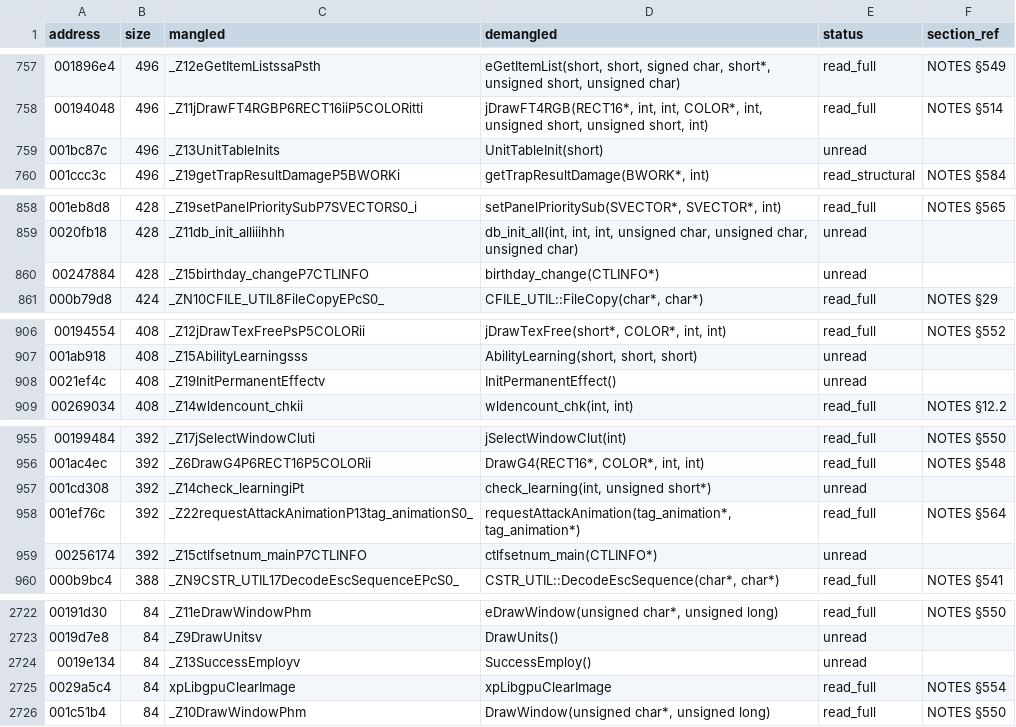
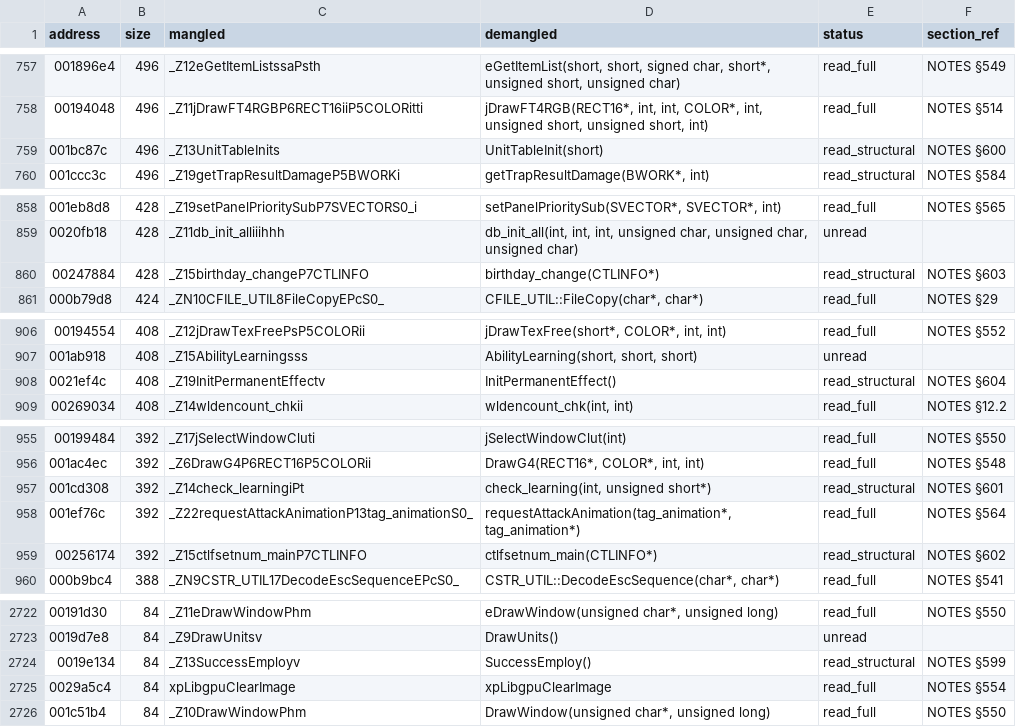
Before and after one commit to c1c3ru/fft_craft, a CSV file: FFT_Android_Mod/docs/RE_FUNCTION_INVENTORY.csv, drawn as a sheet; only a part is shown, gaps mark what is left out.

```diff
--- a/FFT_Android_Mod/docs/RE_FUNCTION_INVENTORY.csv
+++ b/FFT_Android_Mod/docs/RE_FUNCTION_INVENTORY.csv
@@ -758,3 +758,3 @@ address,size,mangled,demangled,status,section_ref
 00194048,496,_Z11jDrawFT4RGBP6RECT16iiP5COLORitti,"jDrawFT4RGB(RECT16*, int, int, COLOR*, int, unsigned short, unsigned short, int)",read_full,NOTES §514
-001bc87c,496,_Z13UnitTableInits,UnitTableInit(short),unread,
+001bc87c,496,_Z13UnitTableInits,UnitTableInit(short),read_structural,NOTES §600
 001ccc3c,496,_Z19getTrapResultDamageP5BWORKi,"getTrapResultDamage(BWORK*, int)",read_structural,NOTES §584
@@ -859,3 +859,3 @@ address,size,mangled,demangled,status,section_ref
 0020fb18,428,_Z11db_init_alliiihhh,"db_init_all(int, int, int, unsigned char, unsigned char, unsigned char)",unread,
-00247884,428,_Z15birthday_changeP7CTLINFO,birthday_change(CTLINFO*),unread,
+00247884,428,_Z15birthday_changeP7CTLINFO,birthday_change(CTLINFO*),read_structural,NOTES §603
 000b79d8,424,_ZN10CFILE_UTIL8FileCopyEPcS0_,"CFILE_UTIL::FileCopy(char*, char*)",read_full,NOTES §29
@@ -907,3 +907,3 @@ address,size,mangled,demangled,status,section_ref
 001ab918,408,_Z15AbilityLearningsss,"AbilityLearning(short, short, short)",unread,
-0021ef4c,408,_Z19InitPermanentEffectv,InitPermanentEffect(),unread,
+0021ef4c,408,_Z19InitPermanentEffectv,InitPermanentEffect(),read_structural,NOTES §604
 00269034,408,_Z14wldencount_chkii,"wldencount_chk(int, int)",read_full,NOTES §12.2
@@ -956,5 +956,5 @@ address,size,mangled,demangled,status,section_ref
 001ac4ec,392,_Z6DrawG4P6RECT16P5COLORii,"DrawG4(RECT16*, COLOR*, int, int)",read_full,NOTES §548
-001cd308,392,_Z14check_learningiPt,"check_learning(int, unsigned short*)",unread,
+001cd308,392,_Z14check_learningiPt,"check_learning(int, unsigned short*)",read_structural,NOTES §601
 001ef76c,392,_Z22requestAttackAnimationP13tag_animationS0_,"requestAttackAnimation(tag_animation*, tag_animation*)",read_full,NOTES §564
-00256174,392,_Z15ctlfsetnum_mainP7CTLINFO,ctlfsetnum_main(CTLINFO*),unread,
+00256174,392,_Z15ctlfsetnum_mainP7CTLINFO,ctlfsetnum_main(CTLINFO*),read_structural,NOTES §602
 000b9bc4,388,_ZN9CSTR_UTIL17DecodeEscSequenceEPcS0_,"CSTR_UTIL::DecodeEscSequence(char*, char*)",read_full,NOTES §541
@@ -2723,3 +2723,3 @@ address,size,mangled,demangled,status,section_ref
 0019d7e8,84,_Z9DrawUnitsv,DrawUnits(),unread,
-0019e134,84,_Z13SuccessEmployv,SuccessEmploy(),unread,
+0019e134,84,_Z13SuccessEmployv,SuccessEmploy(),read_structural,NOTES §599
 0029a5c4,84,xpLibgpuClearImage,xpLibgpuClearImage,read_full,NOTES §554
```
Also changed, not shown: FFT_Android_Mod/docs/alvos_prioritarios_nucleo.csv, 1 other file.
